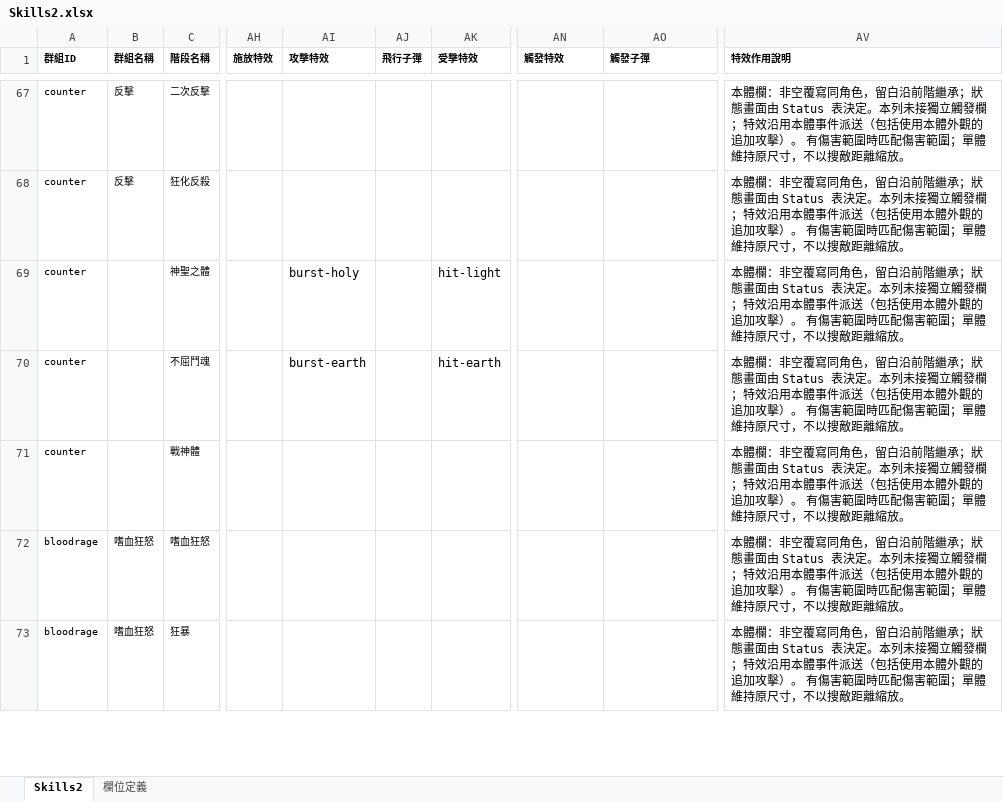
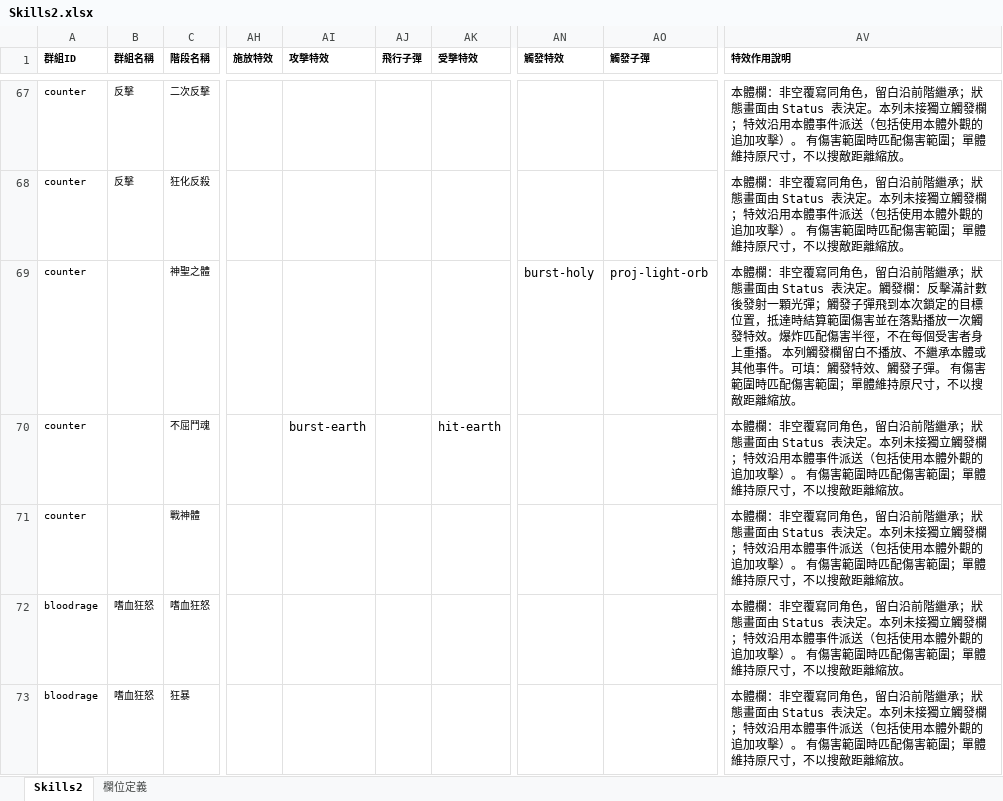
Before and after one commit to myKOF/Idle-RPG, an Excel workbook: config/Excel/Skills2.xlsx, sheet Skills2, drawn as a sheet; only a part is shown, gaps mark what is left out; values as stored, in another font and other column widths than the file's, no borders; the diff names each change by its address in the sheet, - before the commit and + after, or states it on an @@ line.

```diff
--- a/config/Excel/Skills2.xlsx (sheet Skills2)
+++ b/config/Excel/Skills2.xlsx (sheet Skills2)
-AI69 (攻擊特效): burst-holy
+AI69 (攻擊特效): (empty)
-AK69 (受擊特效): hit-light
+AK69 (受擊特效): (empty)
-AN69 (觸發特效): (empty)
+AN69 (觸發特效): burst-holy
-AO69 (觸發子彈): (empty)
+AO69 (觸發子彈): proj-light-orb
-AV69 (特效作用說明): …表決定。本列未接獨立觸發欄；特效沿用本體事件派送（包括使用本體外觀的追加攻擊）。 有傷…
+AV69 (特效作用說明): …表決定。觸發欄：反擊滿計數後發射一顆光彈；觸發子彈飛到本次鎖定的目標位置，抵達時結算範圍傷害並在落點播放一次觸發特效。爆炸匹配傷害半徑，不在每個受害者身上重播。 本列觸發欄留白不播放、不繼承本體或其他事件。可填：觸發特效、觸發子彈。 有傷…
```
Also changed, not shown: 9 other files.
